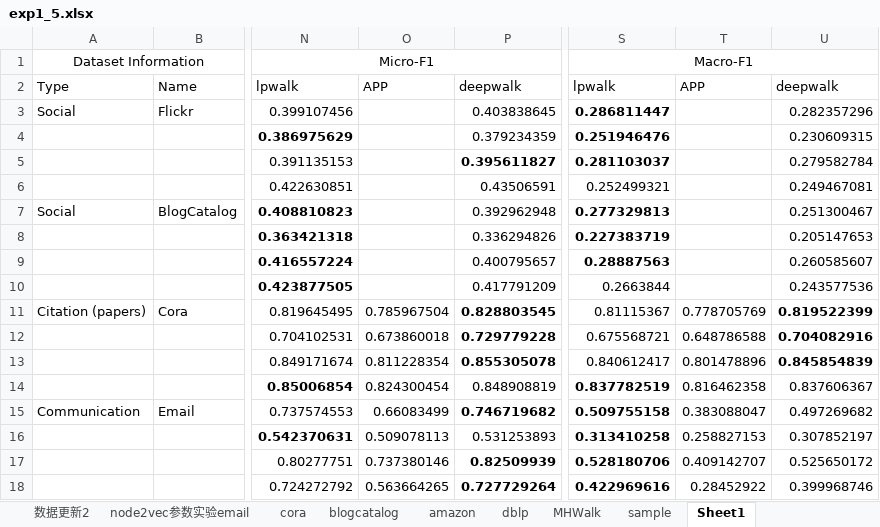
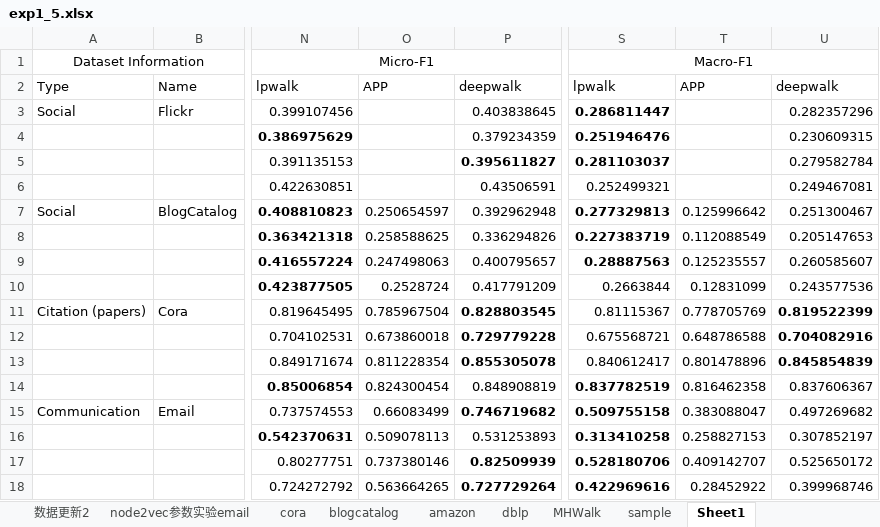
Before and after one commit to hjhhsy120/src, an Excel workbook: exp1_5.xlsx, sheet Sheet1, drawn as a sheet; only a part is shown, gaps mark what is left out; values as stored, in another font and other column widths than the file's, no borders; the diff names each change by its address in the sheet, - before the commit and + after, or states it on an @@ line.

```diff
--- a/exp1_5.xlsx (sheet Sheet1)
+++ b/exp1_5.xlsx (sheet Sheet1)
-O7: (empty)
+O7: 0.250654597
-T7: (empty)
+T7: 0.125996642
-O8: (empty)
+O8: 0.258588625
-T8: (empty)
+T8: 0.112088549
-O9: (empty)
+O9: 0.247498063
-T9: (empty)
+T9: 0.125235557
-O10: (empty)
+O10: 0.2528724
-T10: (empty)
+T10: 0.12831099
```
Also changed, not shown: 1 other file.
